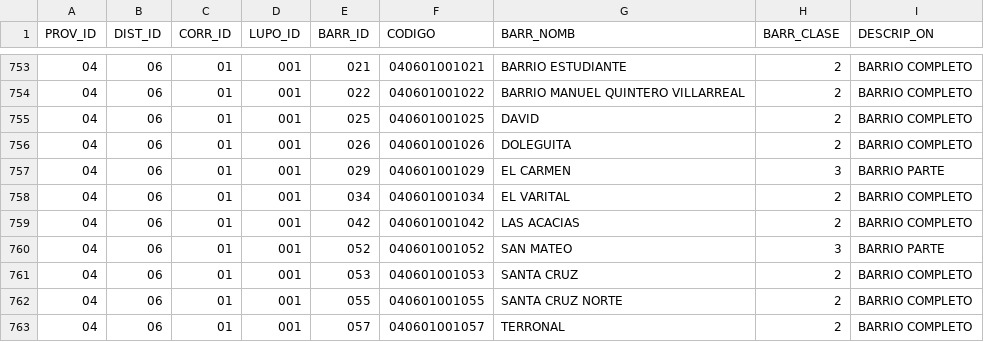
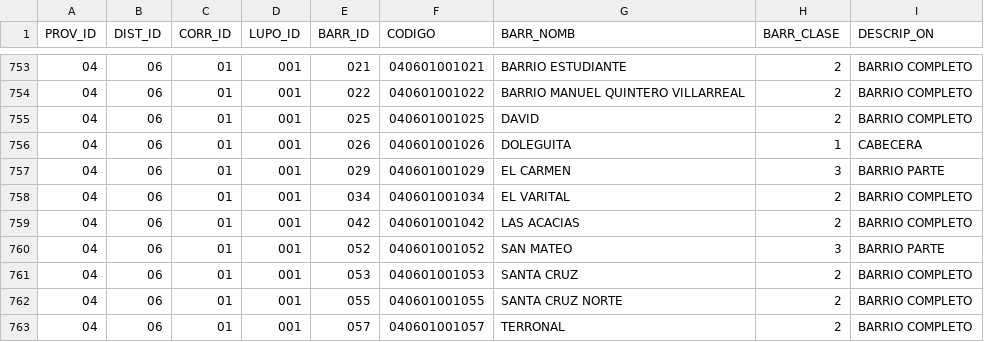
Before and after one commit to viquezr-dev/panama_territorio, a CSV file: data/barrios.csv, drawn as a sheet; only a part is shown, gaps mark what is left out.

Commit message:
Add files via upload

```diff
--- a/data/barrios.csv
+++ b/data/barrios.csv
@@ -755,3 +755,3 @@ PROV_ID,DIST_ID,CORR_ID,LUPO_ID,BARR_ID,CODIGO,BARR_NOMB,BARR_CLASE,DESCRIP_ON
 04,06,01,001,025,040601001025,DAVID,2,BARRIO COMPLETO
-04,06,01,001,026,040601001026,DOLEGUITA,2,BARRIO COMPLETO
+04,06,01,001,026,040601001026,DOLEGUITA,1,CABECERA
 04,06,01,001,029,040601001029,EL CARMEN,3,BARRIO PARTE
```
